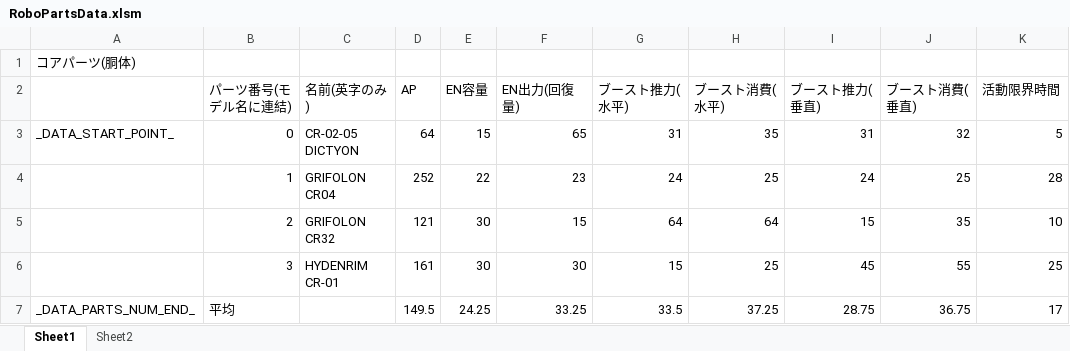
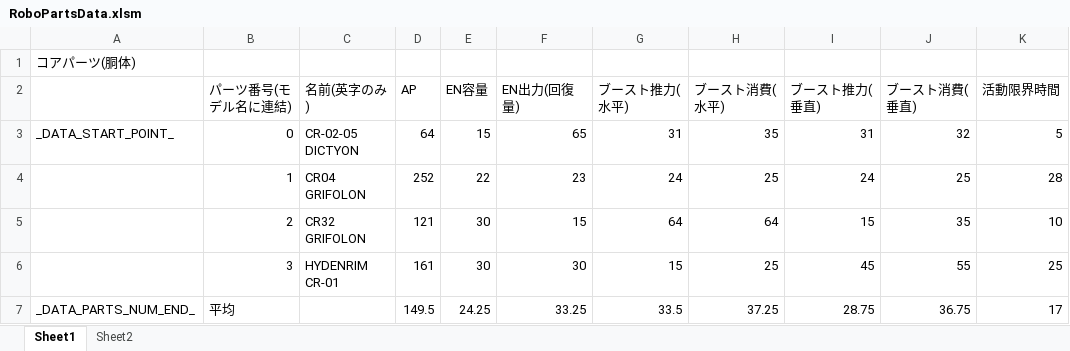
Before and after one commit to Tone2387/ShiningRoadProject, an Excel workbook: ShiningRoadProject/Data/RoboParts/Core/RoboPartsData.xlsm, sheet Sheet1, drawn as a sheet; only a part is shown; values as stored, in another font and other column widths than the file's, no borders; charts and pictures and table styles not drawn; the diff names each change by its address in the sheet, - before the commit and + after, or states it on an @@ line.

```diff
--- a/ShiningRoadProject/Data/RoboParts/Core/RoboPartsData.xlsm (sheet Sheet1)
+++ b/ShiningRoadProject/Data/RoboParts/Core/RoboPartsData.xlsm (sheet Sheet1)
-C4 (名前(英字のみ)): GRIFOLON CR04
+C4 (名前(英字のみ)): CR04 GRIFOLON
-C5 (名前(英字のみ)): GRIFOLON CR32
+C5 (名前(英字のみ)): CR32 GRIFOLON
```
Also changed, not shown: ShiningRoadProject/Data/RoboParts/Arms/RoboPartsData.xlsm, ShiningRoadProject/Data/RoboParts/Leg/RoboPartsData.xlsm, 4 other files.
